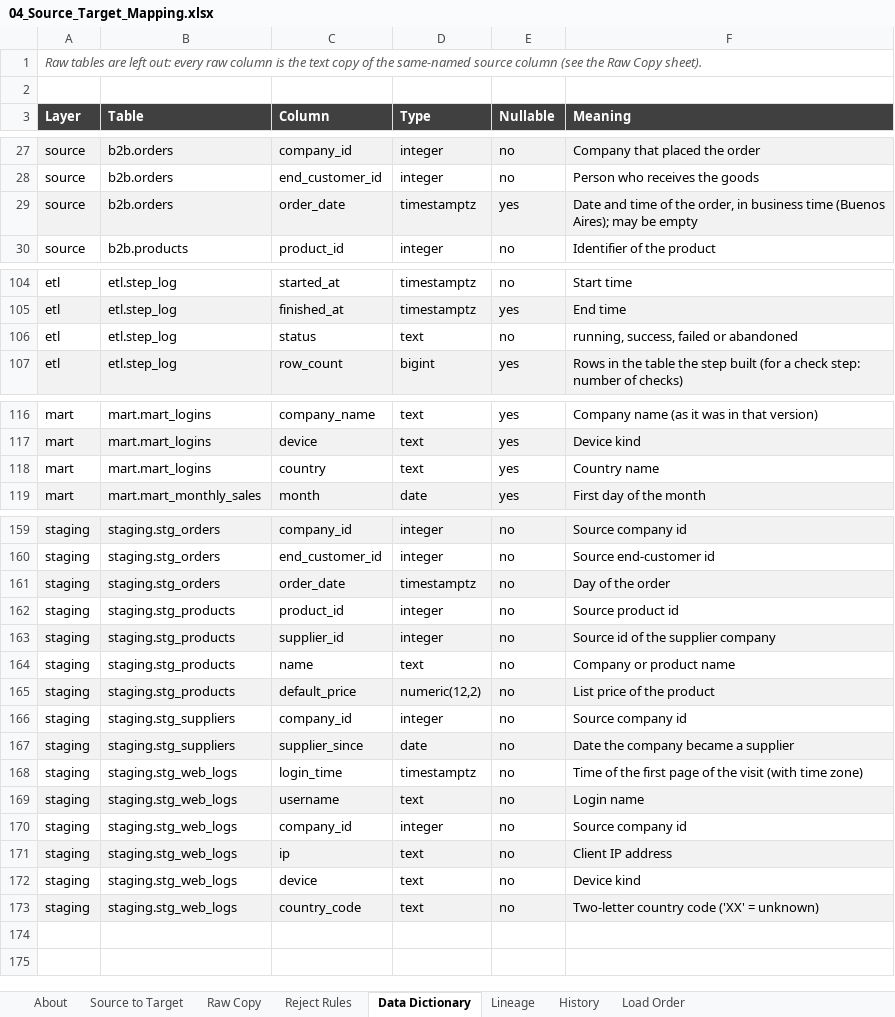
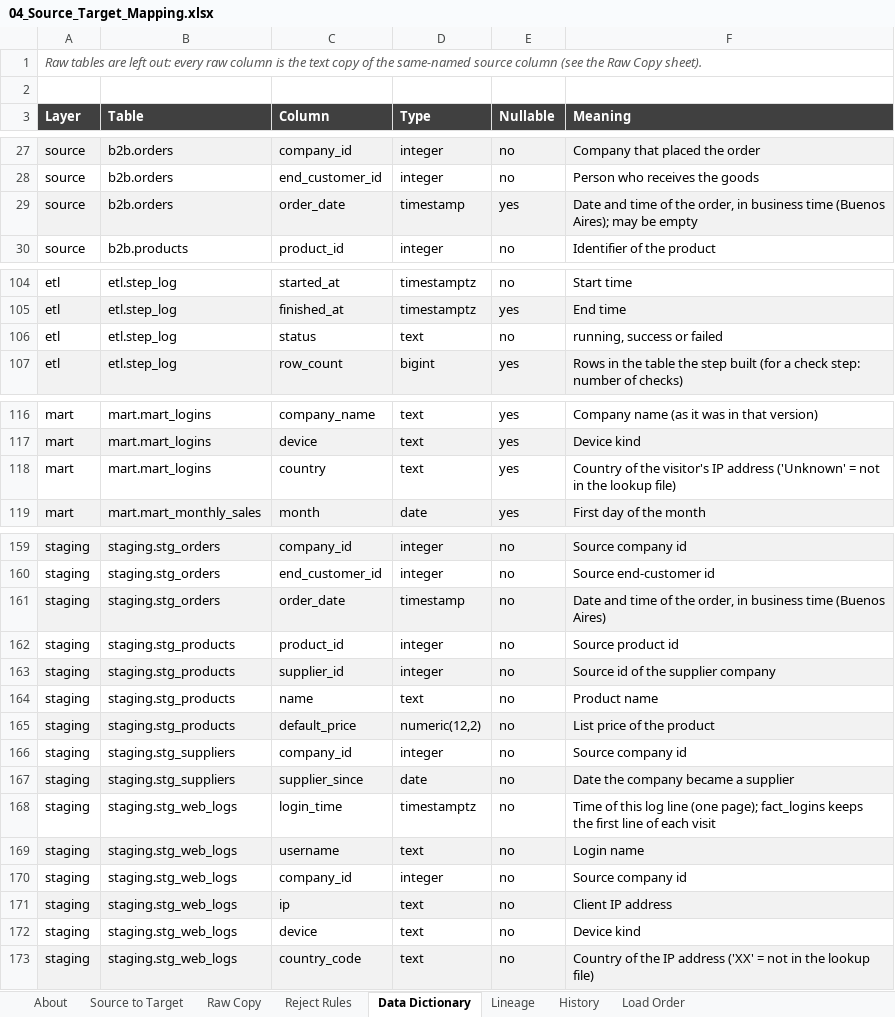
Before and after one commit to Ali-Debugs/b2b-dw-pg, an Excel workbook: docs/04_Source_Target_Mapping.xlsx, sheet Data Dictionary, drawn as a sheet; only a part is shown, gaps mark what is left out; values as stored, in another font and other column widths than the file's, no borders; the diff covers the shown part only; the diff names each change by its address in the sheet, - before the commit and + after, or states it on an @@ line.

Commit message:
Mapping workbook: fix the order_date type and column meanings borrowed from other tables

```diff
--- a/docs/04_Source_Target_Mapping.xlsx (sheet Data Dictionary)
+++ b/docs/04_Source_Target_Mapping.xlsx (sheet Data Dictionary)
-D29 (Type): timestamptz
+D29 (Type): timestamp
-F106 (Meaning): running, success, failed or abandoned
+F106 (Meaning): running, success or failed
-F118 (Meaning): Country name
+F118 (Meaning): Country of the visitor's IP address ('Unknown' = not in the lookup file)
-D161 (Type): timestamptz
+D161 (Type): timestamp
-F161 (Meaning): Day of the order
+F161 (Meaning): Date and time of the order, in business time (Buenos Aires)
-F164 (Meaning): Company or product name
+F164 (Meaning): Product name
-F168 (Meaning): Time of the first page of the visit (with time zone)
+F168 (Meaning): Time of this log line (one page); fact_logins keeps the first line of each visit
-F173 (Meaning): Two-letter country code ('XX' = unknown)
+F173 (Meaning): Country of the IP address ('XX' = not in the lookup file)
```
Also changed, not shown: 3 edited cells elsewhere in this sheet, sheet Raw Copy, sheet Source to Target.
